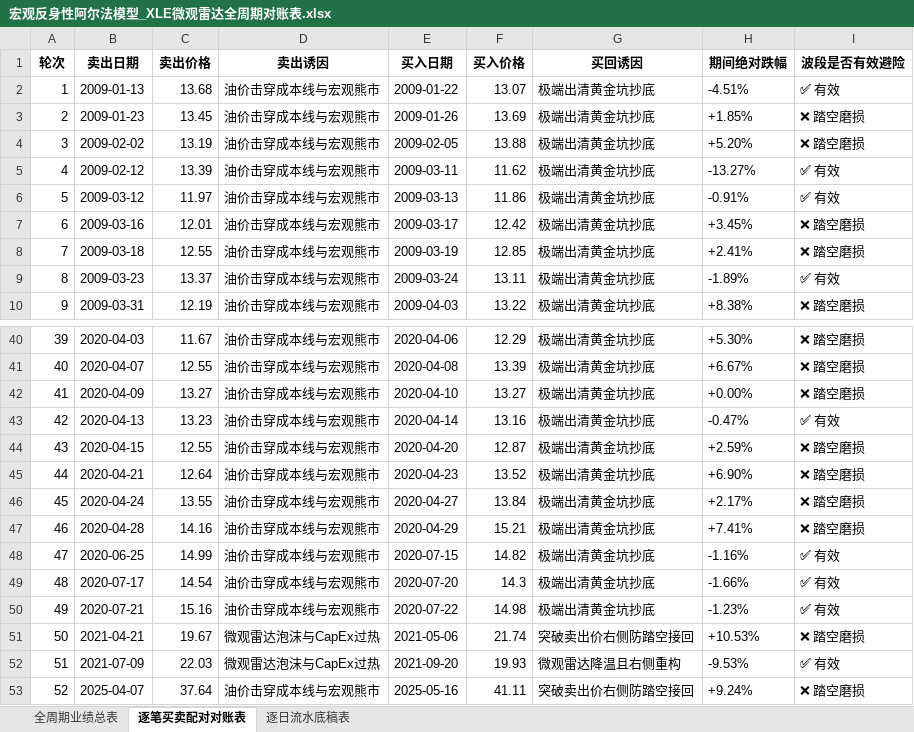
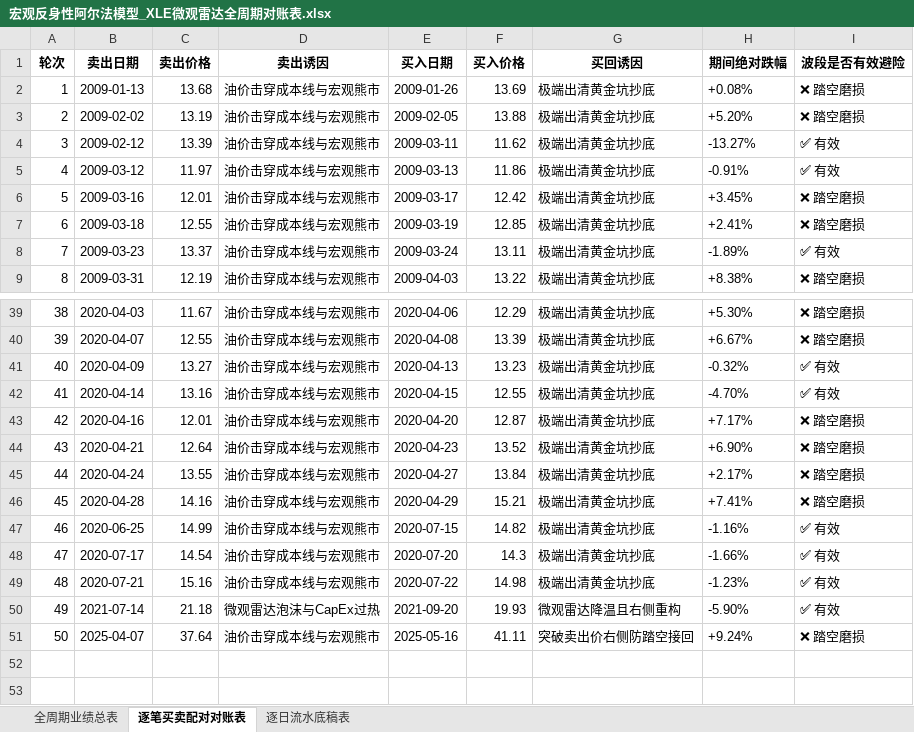
Before and after one commit to JiananZhao/html, an Excel workbook: 宏观反身性阿尔法模型_XLE微观雷达全周期对账表.xlsx, sheet 逐笔买卖配对对账表, drawn as a sheet; only a part is shown, gaps mark what is left out; values as stored, in another font and other column widths than the file's, no borders; removed rows and columns are numbered as before the commit, all else as after; the diff covers the shown part only; the diff names each change by its address in the sheet, - before the commit and + after, or states it on an @@ line.

```diff
--- a/宏观反身性阿尔法模型_XLE微观雷达全周期对账表.xlsx (sheet 逐笔买卖配对对账表)
+++ b/宏观反身性阿尔法模型_XLE微观雷达全周期对账表.xlsx (sheet 逐笔买卖配对对账表)
-E2 (买入日期): 2009-01-22
+E2 (买入日期): 2009-01-26
-F2 (买入价格): 13.07
+F2 (买入价格): 13.69
-H2 (期间绝对跌幅): -4.51%
+H2 (期间绝对跌幅): +0.08%
-I2 (波段是否有效避险): ✅ 有效
+I2 (波段是否有效避险): ❌ 踏空磨损
-row 3: 2 | 2009-01-23 | 13.45 | 油价击穿成本线与宏观熊市 | 2009-01-26 | 13.69 | 极端出清黄金坑抄底 | +1.85% | ❌ 踏空磨损
@@ column A (轮次) renumbered from row 3 down @@
-E41 (买入日期): 2020-04-10
+E41 (买入日期): 2020-04-13
-F41 (买入价格): 13.27
+F41 (买入价格): 13.23
-H41 (期间绝对跌幅): +0.00%
+H41 (期间绝对跌幅): -0.32%
-I41 (波段是否有效避险): ❌ 踏空磨损
+I41 (波段是否有效避险): ✅ 有效
-B42 (卖出日期): 2020-04-13
+B42 (卖出日期): 2020-04-14
-C42 (卖出价格): 13.23
+C42 (卖出价格): 13.16
-E42 (买入日期): 2020-04-14
+E42 (买入日期): 2020-04-15
-F42 (买入价格): 13.16
+F42 (买入价格): 12.55
-H42 (期间绝对跌幅): -0.47%
+H42 (期间绝对跌幅): -4.70%
-B43 (卖出日期): 2020-04-15
+B43 (卖出日期): 2020-04-16
-C43 (卖出价格): 12.55
+C43 (卖出价格): 12.01
-H43 (期间绝对跌幅): +2.59%
+H43 (期间绝对跌幅): +7.17%
-row 51: 50 | 2021-04-21 | 19.67 | 微观雷达泡沫与CapEx过热 | 2021-05-06 | 21.74 | 突破卖出价右侧防踏空接回 | +10.53% | ❌ 踏空磨损
-B50 (卖出日期): 2021-07-09
+B50 (卖出日期): 2021-07-14
-C50 (卖出价格): 22.03
+C50 (卖出价格): 21.18
-H50 (期间绝对跌幅): -9.53%
+H50 (期间绝对跌幅): -5.90%
```
Also changed, not shown: 2 added rows, 2 removed rows and 28 edited cells elsewhere in this sheet, sheet 逐日流水底稿表, sheet 全周期业绩总表, 宏观反身性阿尔法模型_IGV微观雷达全周期对账表.xlsx, 宏观反身性阿尔法模型_KRE微观雷达全周期对账表.xlsx, 40 other files.
